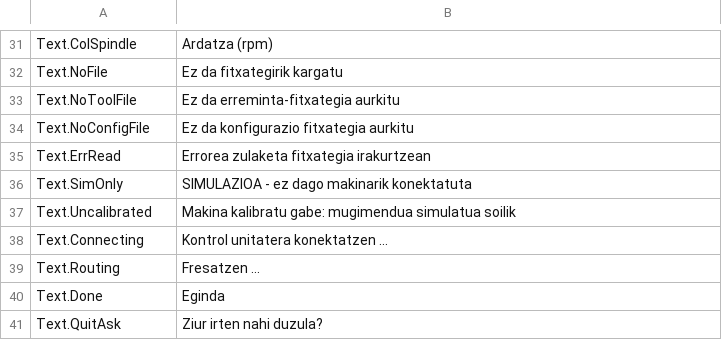
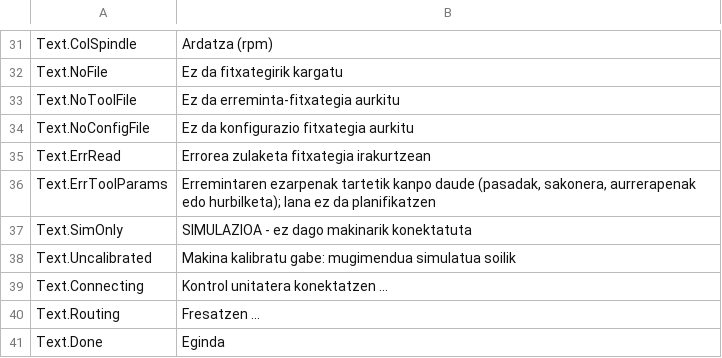
Before and after one commit to JuanenRac/EH3D-ROUTEPRO, a TSV file: locales/eu.tsv, drawn as a sheet; only a part is shown, gaps mark what is left out; the shorter side is filled out with more unchanged rows.

```diff
--- a/locales/eu.tsv
+++ b/locales/eu.tsv
@@ -35,2 +35,3 @@ Text.NoConfigFile	Ez da konfigurazio fitxategia aurkitu
 Text.ErrRead	Errorea zulaketa fitxategia irakurtzean
+Text.ErrToolParams	Erremintaren ezarpenak tartetik kanpo daude (pasadak, sakonera, aurrerapenak edo hurbilketa); lana ez da planifikatzen
 Text.SimOnly	SIMULAZIOA - ez dago makinarik konektatuta
```
Also changed, not shown: locales/da.tsv, locales/fi.tsv, 29 other files.
